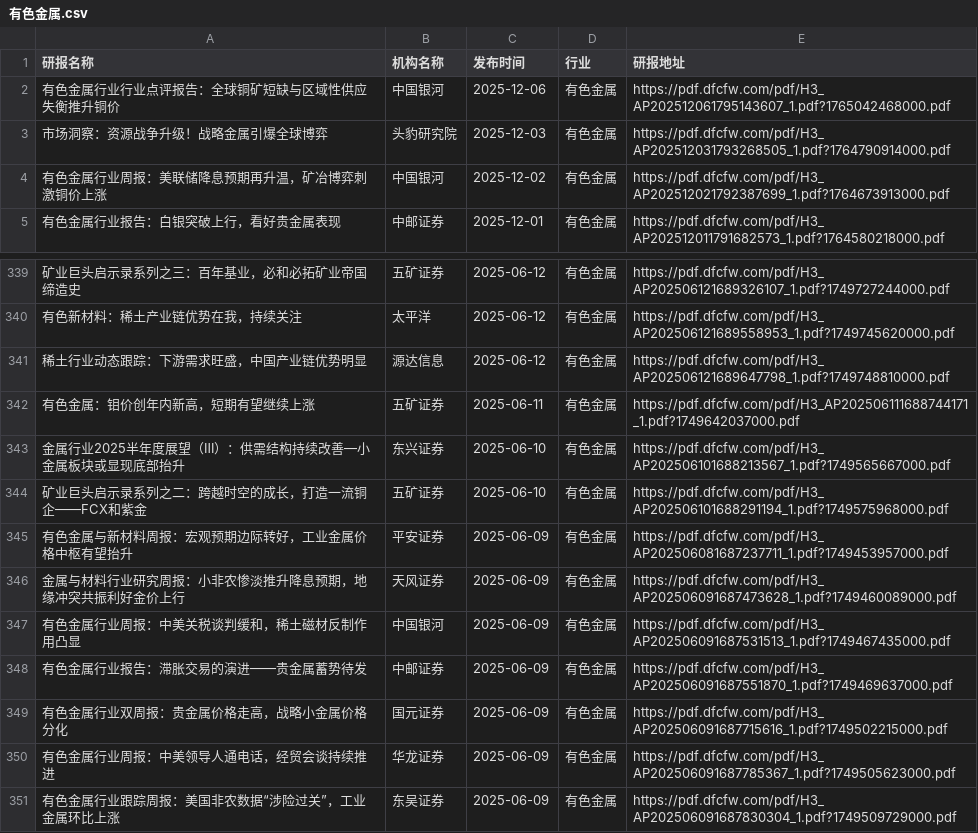
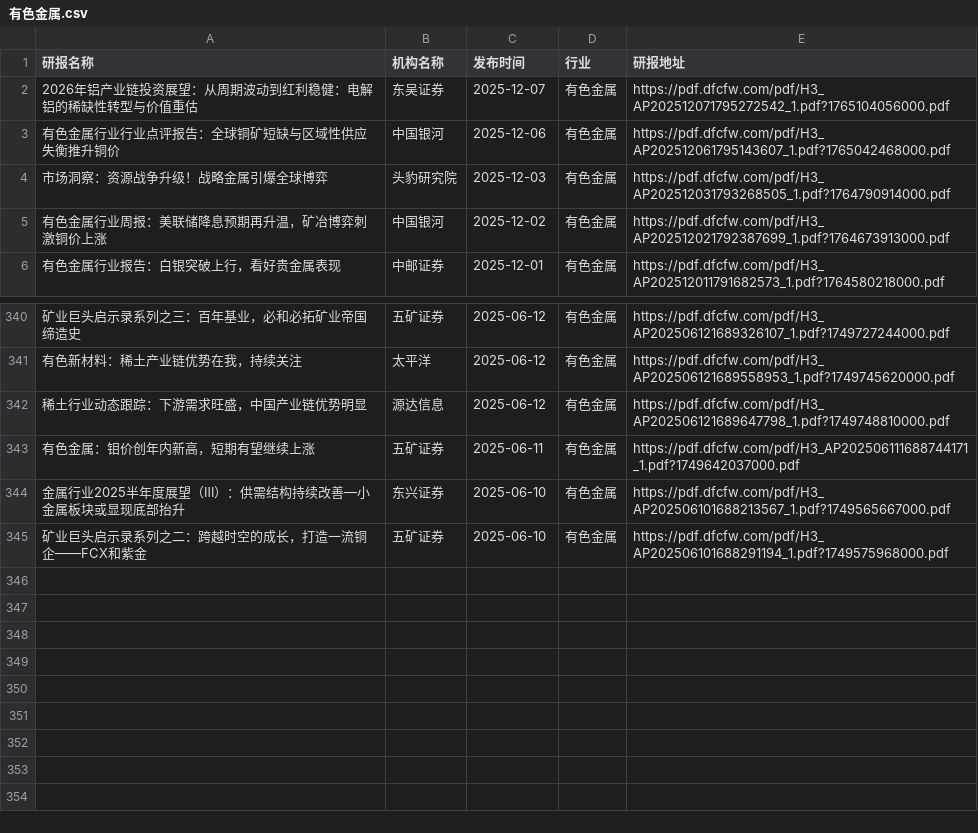
Before and after one commit to manymore13/report, a CSV file: eastmoney/有色金属.csv, drawn as a sheet; only a part is shown, gaps mark what is left out; removed rows and columns are numbered as before the commit, all else as after; the diff names each change by its address in the sheet, - before the commit and + after, or states it on an @@ line.

```diff
--- a/eastmoney/有色金属.csv
+++ b/eastmoney/有色金属.csv
+row 2: 2026年铝产业链投资展望：从周期波动到红利稳健：电解铝的稀缺性转型与价值重估 | 东吴证券 | 2025-12-07 | 有色金属 | https://pdf.dfcfw.com/pdf/H3_AP202512071795272542_1.pdf?1765104056000.pdf
-row 345: 有色金属与新材料周报：宏观预期边际转好，工业金属价格中枢有望抬升 | 平安证券 | 2025-06-09 | 有色金属 | https://pdf.dfcfw.com/pdf/H3_AP202506081687237711_1.pdf?1749453957000.pdf
-row 346: 金属与材料行业研究周报：小非农惨淡推升降息预期，地缘冲突共振利好金价上行 | 天风证券 | 2025-06-09 | 有色金属 | https://pdf.dfcfw.com/pdf/H3_AP202506091687473628_1.pdf?1749460089000.pdf
-row 347: 有色金属行业周报：中美关税谈判缓和，稀土磁材反制作用凸显 | 中国银河 | 2025-06-09 | 有色金属 | https://pdf.dfcfw.com/pdf/H3_AP202506091687531513_1.pdf?1749467435000.pdf
-row 348: 有色金属行业报告：滞胀交易的演进——贵金属蓄势待发 | 中邮证券 | 2025-06-09 | 有色金属 | https://pdf.dfcfw.com/pdf/H3_AP202506091687551870_1.pdf?1749469637000.pdf
-row 349: 有色金属行业双周报：贵金属价格走高，战略小金属价格分化 | 国元证券 | 2025-06-09 | 有色金属 | https://pdf.dfcfw.com/pdf/H3_AP202506091687715616_1.pdf?1749502215000.pdf
-row 350: 有色金属行业周报：中美领导人通电话，经贸会谈持续推进 | 华龙证券 | 2025-06-09 | 有色金属 | https://pdf.dfcfw.com/pdf/H3_AP202506091687785367_1.pdf?1749505623000.pdf
-row 351: 有色金属行业跟踪周报：美国非农数据“涉险过关”，工业金属环比上涨 | 东吴证券 | 2025-06-09 | 有色金属 | https://pdf.dfcfw.com/pdf/H3_AP202506091687830304_1.pdf?1749509729000.pdf
```
Also changed, not shown: eastmoney/农牧饲渔.csv, eastmoney/化学制品.csv, 54 other files.
